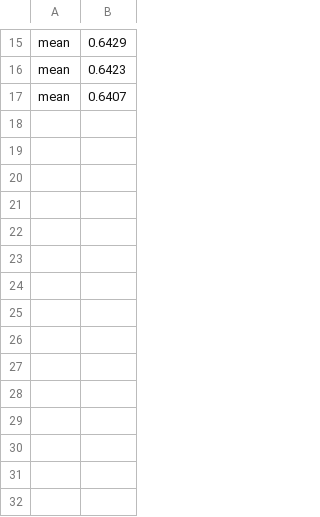
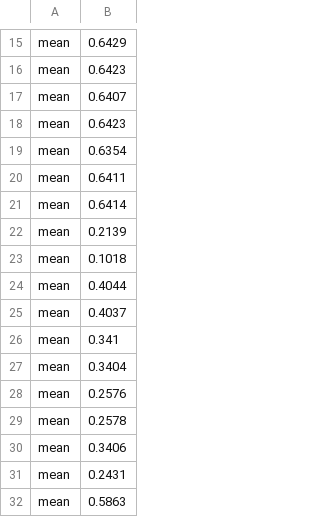
Before and after one commit to AIoT-Lab-BKAI/easyFL, a CSV file: results/defences/gaussian_0.csv, drawn as a sheet; only a part is shown, gaps mark what is left out; the diff names each change by its address in the sheet, - before the commit and + after, or states it on an @@ line.

```diff
--- a/results/defences/gaussian_0.csv
+++ b/results/defences/gaussian_0.csv
+row 18: mean | 0.6423
+row 19: mean | 0.6354
+row 20: mean | 0.6411
+row 21: mean | 0.6414
+row 22: mean | 0.2139
+row 23: mean | 0.1018
+row 24: mean | 0.4044
+row 25: mean | 0.4037
+row 26: mean | 0.341
+row 27: mean | 0.3404
+row 28: mean | 0.2576
+row 29: mean | 0.2578
+row 30: mean | 0.3406
+row 31: mean | 0.2431
+row 32: mean | 0.5863
```
Also changed, not shown: results/defences/gaussian_20.csv, 51 other files.
